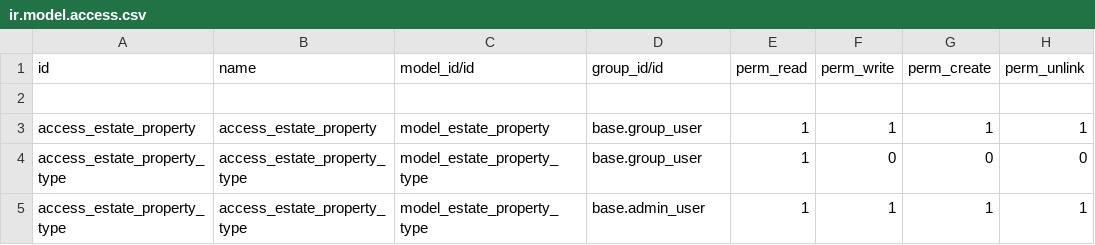
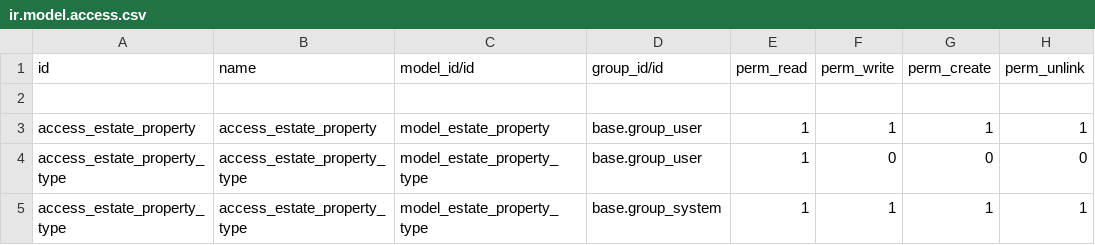
Before and after one commit to odoo/tutorials, a CSV file: estate/security/ir.model.access.csv, drawn as a sheet.

Commit message:
[ADD] buyer & salesperson properties to estate property model

```diff
--- a/estate/security/ir.model.access.csv
+++ b/estate/security/ir.model.access.csv
@@ -4,2 +4,2 @@ access_estate_property,access_estate_property,model_estate_property,base.group_u
 access_estate_property_type,access_estate_property_type,model_estate_property_type,base.group_user,1,0,0,0
-access_estate_property_type,access_estate_property_type,model_estate_property_type,base.admin_user,1,1,1,1
+access_estate_property_type,access_estate_property_type,model_estate_property_type,base.group_system,1,1,1,1
```
Also changed, not shown: 4 other files.
